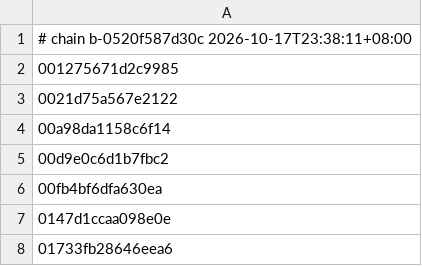
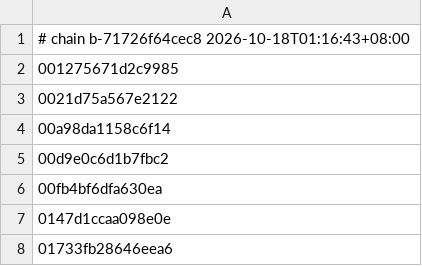
Before and after one commit to armyja/nxnative-xc3-research, a TSV file: dm/games/0100A6301214E000/c1_full.tsv, drawn as a sheet; only a part is shown.

Commit message:
Vertex outputs start at the hardware's (0, 0, 0, 1): Link's Awakening's outdoor sunlight fixed; IPA version is the game's display version
- dmsh_build.py vs_init: every float4 vertex output is set to (0, 0, 0, 1) before the translated body, as unwritten components read on the hardware. The translator's MSL started from all zeros; Link's Awakening's surface shaders divide a world position by its w, which the vertex shader never writes, so every sun-shadow compare value was infinite and the whole outdoor scene was lit as if in shadow (dim, no shadows from fences, house or trees). All seven chain versions change.
- Mac libraries and c1_full.tsv rebuilt for Link's Awakening, Engage, 13 Sentinels and Mario Wonder (Breath of the Wild, Super Mario 3D World and Metroid Dread follow).
- DM_NVN_TEXRAW dumps the depth plane of a Depth32Float_Stencil8 texture (shadow maps).
- The IPA's version (CFBundleShortVersionString / CFBundleVersion) is the packed game's display version: the update's when an update is packed, else the base game's (nacp.py --version, DM_APP_VERSION in build_ipa.sh, project.yml; the NSP script prints it).
- README: Link's Awakening screenshot outdoors in Mabe Village.

```diff
--- a/dm/games/0100A6301214E000/c1_full.tsv
+++ b/dm/games/0100A6301214E000/c1_full.tsv
@@ -1,2 +1,2 @@
-# chain b-0520f587d30c 2026-10-17T23:38:11+08:00
+# chain b-71726f64cec8 2026-10-18T01:16:43+08:00
 001275671d2c9985
```
Also changed, not shown: dm/games/010015100B514000/c1_full.tsv, 17 other files.
